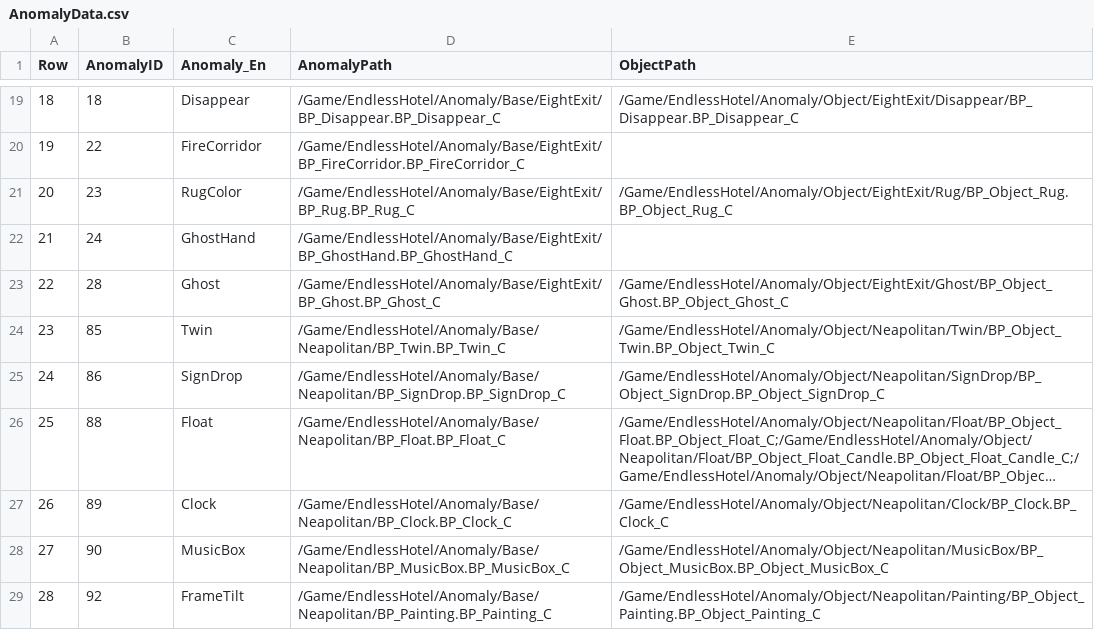
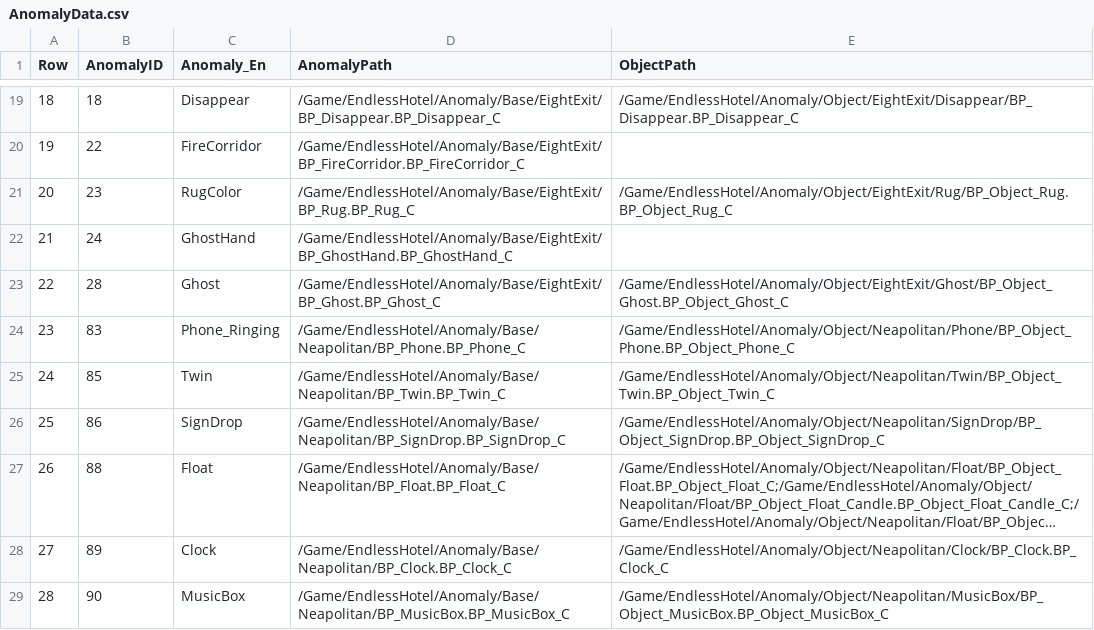
Before and after one commit to pknu-wap/Endless-Hotel, a CSV file: Source/Endless_Hotel/Data/Anomaly/AnomalyData.csv, drawn as a sheet; only a part is shown, gaps mark what is left out; the shorter side is filled out with more unchanged rows; long unchanged cells end in …; addresses are those after the commit; the diff names each change by its address in the sheet, - before the commit and + after, or states it on an @@ line.

```diff
--- a/Source/Endless_Hotel/Data/Anomaly/AnomalyData.csv
+++ b/Source/Endless_Hotel/Data/Anomaly/AnomalyData.csv
+row 24: 23 | 83 | Phone_Ringing | /Game/EndlessHotel/Anomaly/Base/Neapolitan/BP_Phone.BP_Phone_C | /Game/EndlessHotel/Anomaly/Object/Neapolitan/Phone/BP_Object_Phone.BP_Object_Phone_C
@@ column A (Row) renumbered from row 25 down @@
```
Also changed, not shown: 16 other files.
